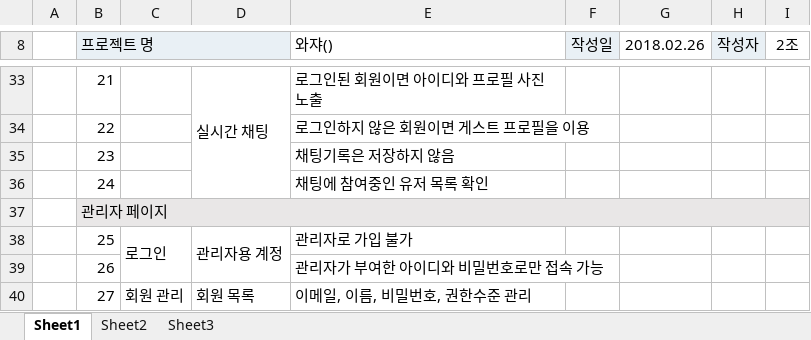
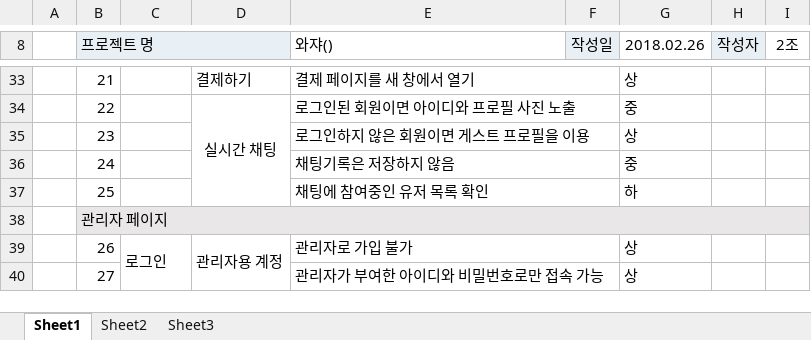
Before and after one commit to PrimSonn/Semi, an Excel workbook: 요구사항 정의서.xlsx, sheet Sheet1, drawn as a sheet; only a part is shown, gaps mark what is left out; values as stored, in another font and other column widths than the file's, no borders; removed rows and columns are numbered as before the commit, all else as after; the diff covers the shown part only; the diff names each change by its address in the sheet, - before the commit and + after, or states it on an @@ line.

```diff
--- a/요구사항 정의서.xlsx (sheet Sheet1)
+++ b/요구사항 정의서.xlsx (sheet Sheet1)
-D33: 실시간 채팅
+D33: 결제하기
-D33:D36 merged
-E33 (와쟈()): 로그인된 회원이면 아이디와 프로필 사진 노출
+E33 (와쟈()): 결제 페이지를 새 창에서 열기
+E33:F33 merged
-G33 (2018.02.26): (empty)
+G33 (2018.02.26): 상
-D34: (empty)
+D34: 실시간 채팅
+D34:D37 merged
-E34 (와쟈()): 로그인하지 않은 회원이면 게스트 프로필을 이용
+E34 (와쟈()): 로그인된 회원이면 아이디와 프로필 사진 노출
+E34:F34 merged
-G34 (2018.02.26): (empty)
+G34 (2018.02.26): 중
-E35 (와쟈()): 채팅기록은 저장하지 않음
+E35 (와쟈()): 로그인하지 않은 회원이면 게스트 프로필을 이용
+E35:F35 merged
-G35 (2018.02.26): (empty)
+G35 (2018.02.26): 상
-E36 (와쟈()): 채팅에 참여중인 유저 목록 확인
+E36 (와쟈()): 채팅기록은 저장하지 않음
+E36:F36 merged
-G36 (2018.02.26): (empty)
+G36 (2018.02.26): 중
+row 37:  | 25 |  |  | 채팅에 참여중인 유저 목록 확인 |  | 하
-row 38:  | 25 | 로그인 | 관리자용 계정 | 관리자로 가입 불가
-C39: (empty)
+C39: 로그인
+C39:C40 merged
-D39: (empty)
+D39: 관리자용 계정
+D39:D40 merged
-E39 (와쟈()): 관리자가 부여한 아이디와 비밀번호로만 접속 가능
+E39 (와쟈()): 관리자로 가입 불가
+E39:F39 merged
-G39:G40 (2018.02.26): (empty)
+G39:G40 (2018.02.26): 상
-C40: 회원 관리
+C40: (empty)
-D40: 회원 목록
+D40: (empty)
-E40 (와쟈()): 이메일, 이름, 비밀번호, 권한수준 관리
+E40 (와쟈()): 관리자가 부여한 아이디와 비밀번호로만 접속 가능
+E40:F40 merged
```
Also changed, not shown: 4 added rows, 3 removed rows, 255 edited cells, cell formats and merged cells elsewhere in this sheet.
